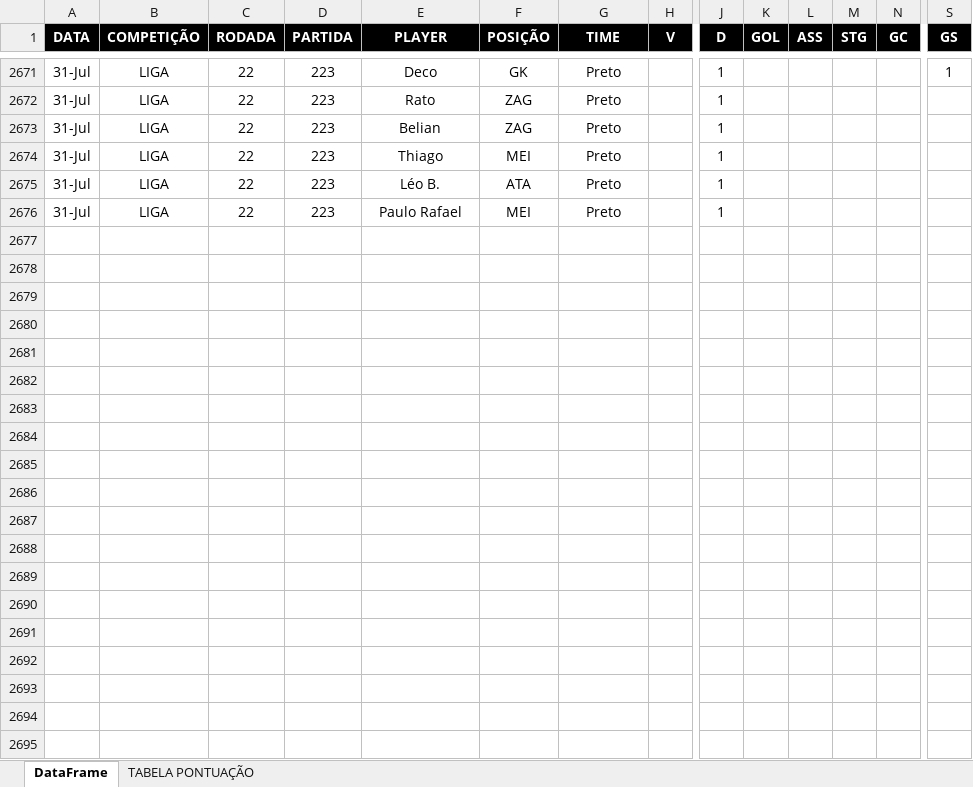
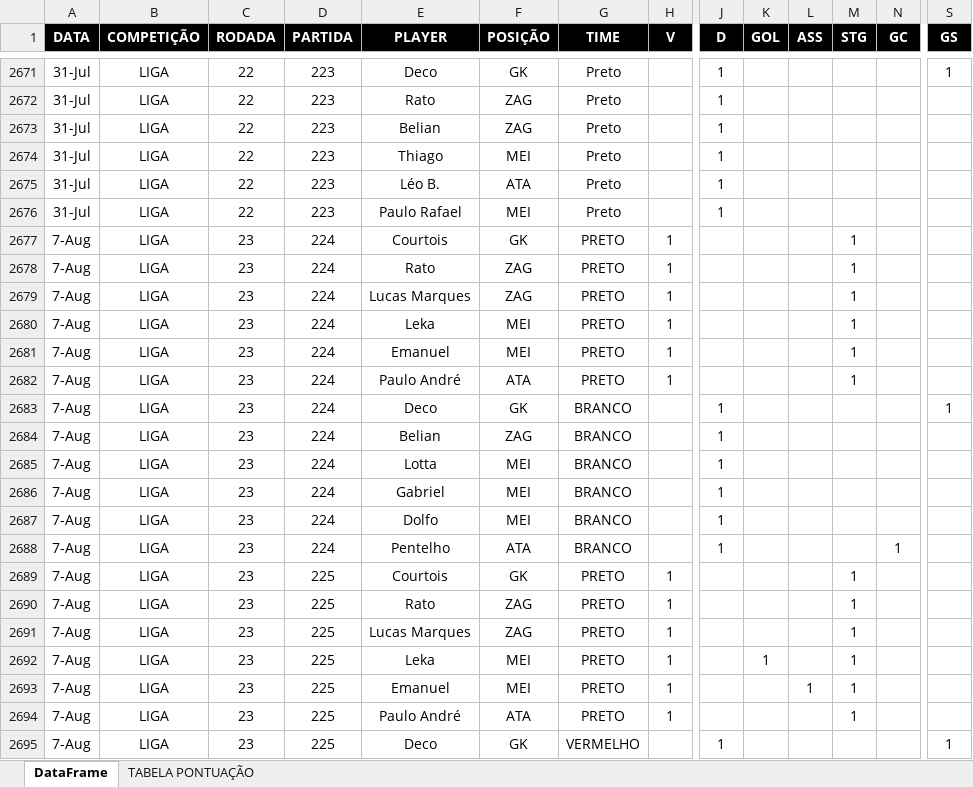
Before and after one commit to talesaraujoc/mrleague_v2_web_app, an Excel workbook: data/testedatasetv2b.xlsx, sheet DataFrame, drawn as a sheet; only a part is shown, gaps mark what is left out; values as stored, in another font and other column widths than the file's, no borders; rows hold the shown columns only; the diff covers the shown part only; the diff names each change by its address in the sheet, - before the commit and + after, or states it on an @@ line.

```diff
--- a/data/testedatasetv2b.xlsx (sheet DataFrame)
+++ b/data/testedatasetv2b.xlsx (sheet DataFrame)
+row 2677: 7-Aug | LIGA | 23 | 224 | Courtois | GK | PRETO | 1 |  |  |  | 1
+row 2678: 7-Aug | LIGA | 23 | 224 | Rato | ZAG | PRETO | 1 |  |  |  | 1
+row 2679: 7-Aug | LIGA | 23 | 224 | Lucas Marques | ZAG | PRETO | 1 |  |  |  | 1
+row 2680: 7-Aug | LIGA | 23 | 224 | Leka | MEI | PRETO | 1 |  |  |  | 1
+row 2681: 7-Aug | LIGA | 23 | 224 | Emanuel | MEI | PRETO | 1 |  |  |  | 1
+row 2682: 7-Aug | LIGA | 23 | 224 | Paulo André | ATA | PRETO | 1 |  |  |  | 1
+row 2683: 7-Aug | LIGA | 23 | 224 | Deco | GK | BRANCO |  | 1 |  |  |  |  | 1
+row 2684: 7-Aug | LIGA | 23 | 224 | Belian | ZAG | BRANCO |  | 1
+row 2685: 7-Aug | LIGA | 23 | 224 | Lotta | MEI | BRANCO |  | 1
+row 2686: 7-Aug | LIGA | 23 | 224 | Gabriel | MEI | BRANCO |  | 1
+row 2687: 7-Aug | LIGA | 23 | 224 | Dolfo | MEI | BRANCO |  | 1
+row 2688: 7-Aug | LIGA | 23 | 224 | Pentelho | ATA | BRANCO |  | 1 |  |  |  | 1
+row 2689: 7-Aug | LIGA | 23 | 225 | Courtois | GK | PRETO | 1 |  |  |  | 1
+row 2690: 7-Aug | LIGA | 23 | 225 | Rato | ZAG | PRETO | 1 |  |  |  | 1
+row 2691: 7-Aug | LIGA | 23 | 225 | Lucas Marques | ZAG | PRETO | 1 |  |  |  | 1
+row 2692: 7-Aug | LIGA | 23 | 225 | Leka | MEI | PRETO | 1 |  | 1 |  | 1
+row 2693: 7-Aug | LIGA | 23 | 225 | Emanuel | MEI | PRETO | 1 |  |  | 1 | 1
+row 2694: 7-Aug | LIGA | 23 | 225 | Paulo André | ATA | PRETO | 1 |  |  |  | 1
+row 2695: 7-Aug | LIGA | 23 | 225 | Deco | GK | VERMELHO |  | 1 |  |  |  |  | 1
```
Also changed, not shown: 101 added rows elsewhere in this sheet.
